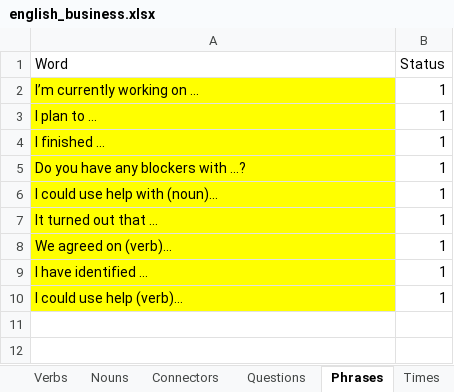
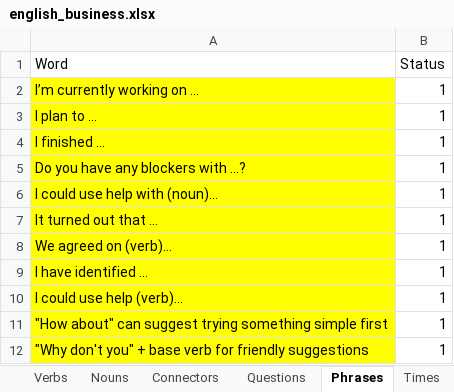
Before and after one commit to oscarismael47/english_app, an Excel workbook: english_business.xlsx, sheet Phrases, drawn as a sheet; values as stored, in another font and other column widths than the file's, no borders; the diff names each change by its address in the sheet, - before the commit and + after, or states it on an @@ line.

```diff
--- a/english_business.xlsx (sheet Phrases)
+++ b/english_business.xlsx (sheet Phrases)
+row 11: "How about" can suggest trying something simple first | 1
+row 12: "Why don't you" + base verb for friendly suggestions | 1
```
Also changed, not shown: sheet Misc, sheet Nouns, sheet Verbs, other sheet tabs, 4 other files.
